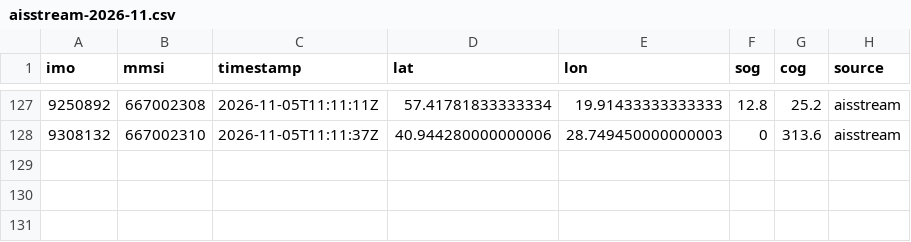
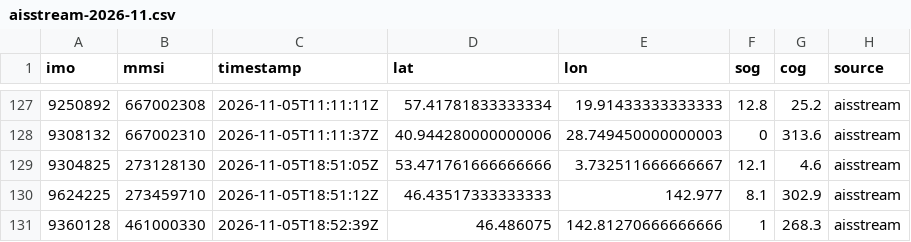
Before and after one commit to trishbailey/osint-gallery, a CSV file: ghost-fleet/data/positions/aisstream-2026-11.csv, drawn as a sheet; only a part is shown, gaps mark what is left out; the diff names each change by its address in the sheet, - before the commit and + after, or states it on an @@ line.

```diff
--- a/ghost-fleet/data/positions/aisstream-2026-11.csv
+++ b/ghost-fleet/data/positions/aisstream-2026-11.csv
+row 129: 9304825 | 273128130 | 2026-11-05T18:51:05Z | 53.471761666666666 | 3.732511666666667 | 12.1 | 4.6 | aisstream
+row 130: 9624225 | 273459710 | 2026-11-05T18:51:12Z | 46.43517333333333 | 142.977 | 8.1 | 302.9 | aisstream
+row 131: 9360128 | 461000330 | 2026-11-05T18:52:39Z | 46.486075 | 142.81270666666666 | 1 | 268.3 | aisstream
```
